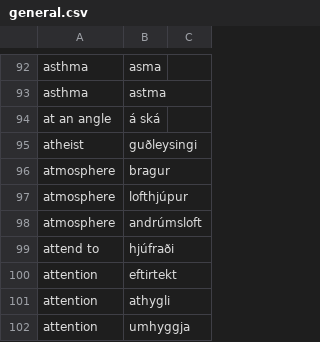
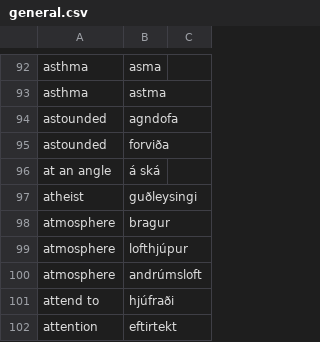
Before and after one commit to judyfong/dictionary, a CSV file: general.csv, drawn as a sheet; only a part is shown, gaps mark what is left out; the shorter side is filled out with more unchanged rows.

Commit message:
Update general.csv

```diff
--- a/general.csv
+++ b/general.csv
@@ -93,2 +93,4 @@ asthma,asma
 asthma,astma
+astounded,agndofa
+astounded,forviða
 at an angle,á ská
```
